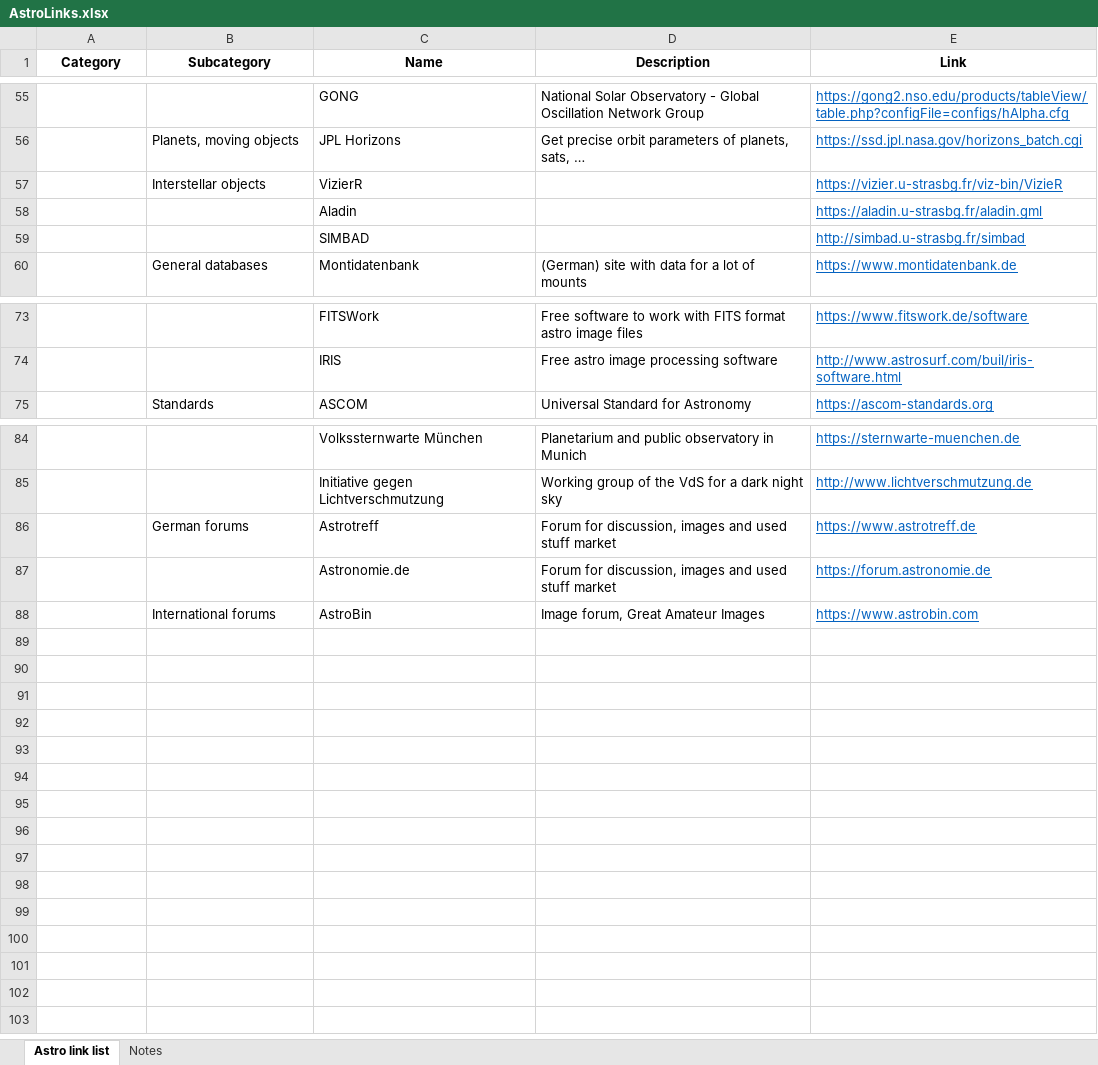
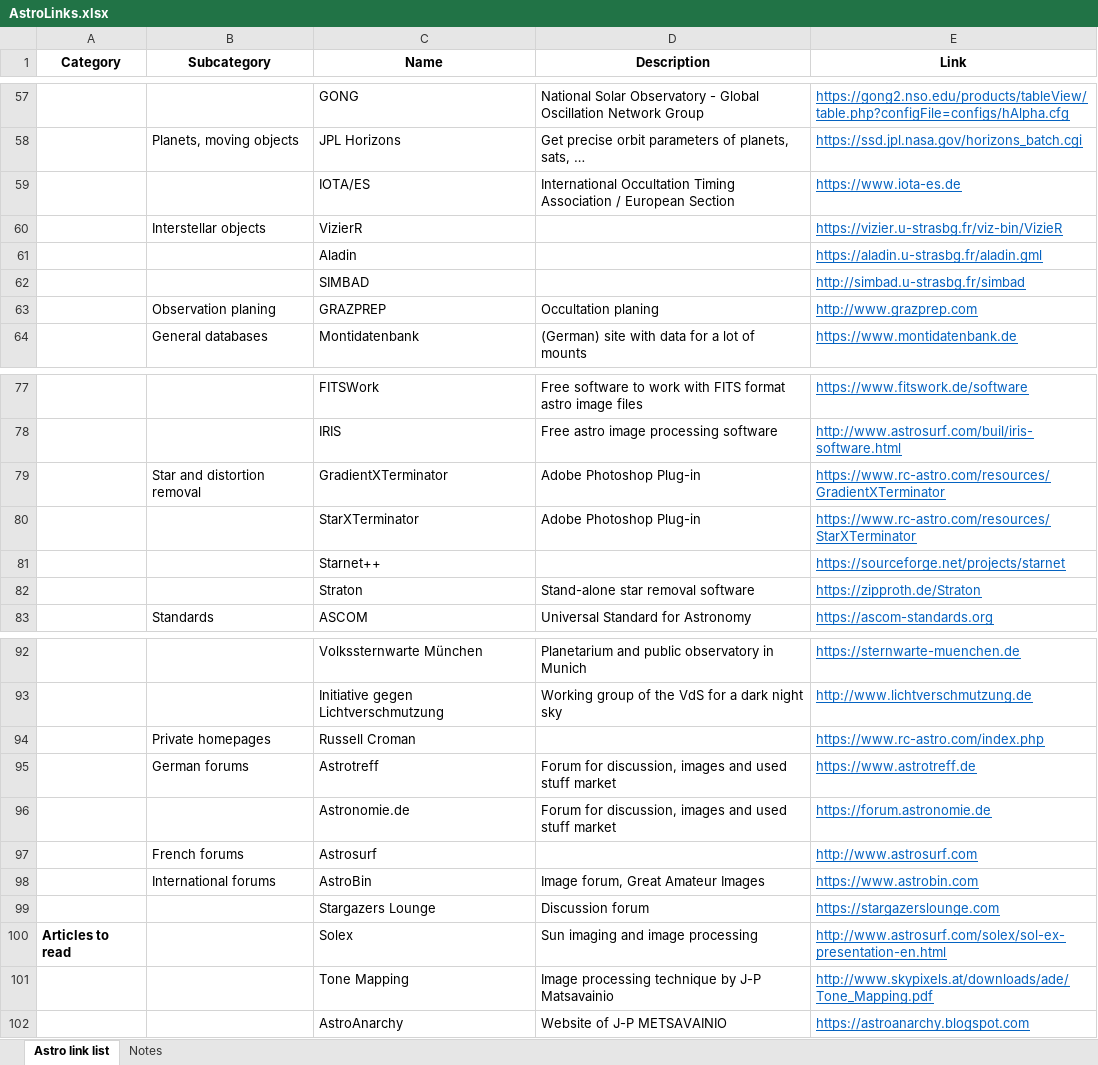
Before and after one commit to albusmw/albusmw.github.io, an Excel workbook: AstroLinks.xlsx, sheet Astro link list, drawn as a sheet; only a part is shown, gaps mark what is left out; values as stored, in another font and other column widths than the file's, no borders; the diff covers the shown part only; the diff names each change by its address in the sheet, - before the commit and + after, or states it on an @@ line.

```diff
--- a/AstroLinks.xlsx (sheet Astro link list)
+++ b/AstroLinks.xlsx (sheet Astro link list)
+row 59:  |  | IOTA/ES | International Occultation Timing Association / European Section | https://www.iota-es.de
+row 63:  | Observation planing | GRAZPREP | Occultation planing | http://www.grazprep.com
+row 79:  | Star and distortion removal | GradientXTerminator | Adobe Photoshop Plug-in | https://www.rc-astro.com/resources/GradientXTerminator
+row 80:  |  | StarXTerminator | Adobe Photoshop Plug-in | https://www.rc-astro.com/resources/StarXTerminator
+row 81:  |  | Starnet++ |  | https://sourceforge.net/projects/starnet
+row 82:  |  | Straton | Stand-alone star removal software | https://zipproth.de/Straton
+row 94:  | Private homepages | Russell Croman |  | https://www.rc-astro.com/index.php
+row 97:  | French forums | Astrosurf |  | http://www.astrosurf.com
+row 99:  |  | Stargazers Lounge | Discussion forum | https://stargazerslounge.com
+row 100: Articles to read |  | Solex | Sun imaging and image processing | http://www.astrosurf.com/solex/sol-ex-presentation-en.html
+row 101:  |  | Tone Mapping | Image processing technique by J-P Matsavainio | http://www.skypixels.at/downloads/ade/Tone_Mapping.pdf
+row 102:  |  | AstroAnarchy | Website of J-P METSAVAINIO | https://astroanarchy.blogspot.com
```
Also changed, not shown: 2 added rows elsewhere in this sheet, sheet Notes, 1 other file.
